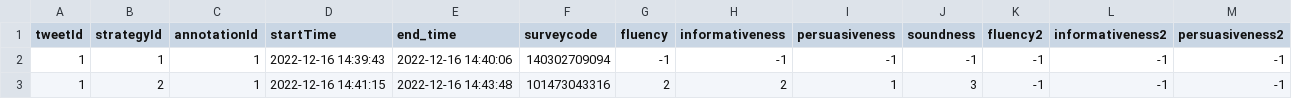
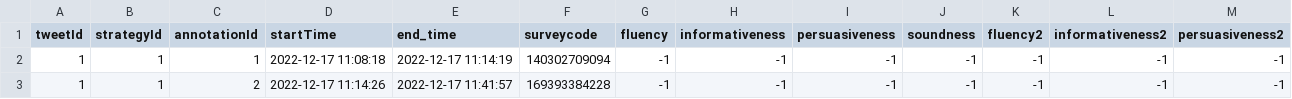
Before and after one commit to WangHanAiMachine/memes_annotation, a CSV file: questionAnswer/submitted.csv, drawn as a sheet; only a part is shown; the diff names each change by its address in the sheet, - before the commit and + after, or states it on an @@ line.

Commit message:
close the questions page when time out

```diff
--- a/questionAnswer/submitted.csv
+++ b/questionAnswer/submitted.csv
-D2 (startTime): 2022-12-16 14:39:43
+D2 (startTime): 2022-12-17 11:08:18
-E2 (end_time): 2022-12-16 14:40:06
+E2 (end_time): 2022-12-17 11:14:19
-B3 (strategyId): 2
+B3 (strategyId): 1
-C3 (annotationId): 1
+C3 (annotationId): 2
-D3 (startTime): 2022-12-16 14:41:15
+D3 (startTime): 2022-12-17 11:14:26
-E3 (end_time): 2022-12-16 14:43:48
+E3 (end_time): 2022-12-17 11:41:57
-F3 (surveycode): 101473043316
+F3 (surveycode): 169393384228
-G3 (fluency): 2
+G3 (fluency): -1
-H3 (informativeness): 2
+H3 (informativeness): -1
-I3 (persuasiveness): 1
+I3 (persuasiveness): -1
-J3 (soundness): 3
+J3 (soundness): -1
```
Also changed, not shown: 6 other files.
